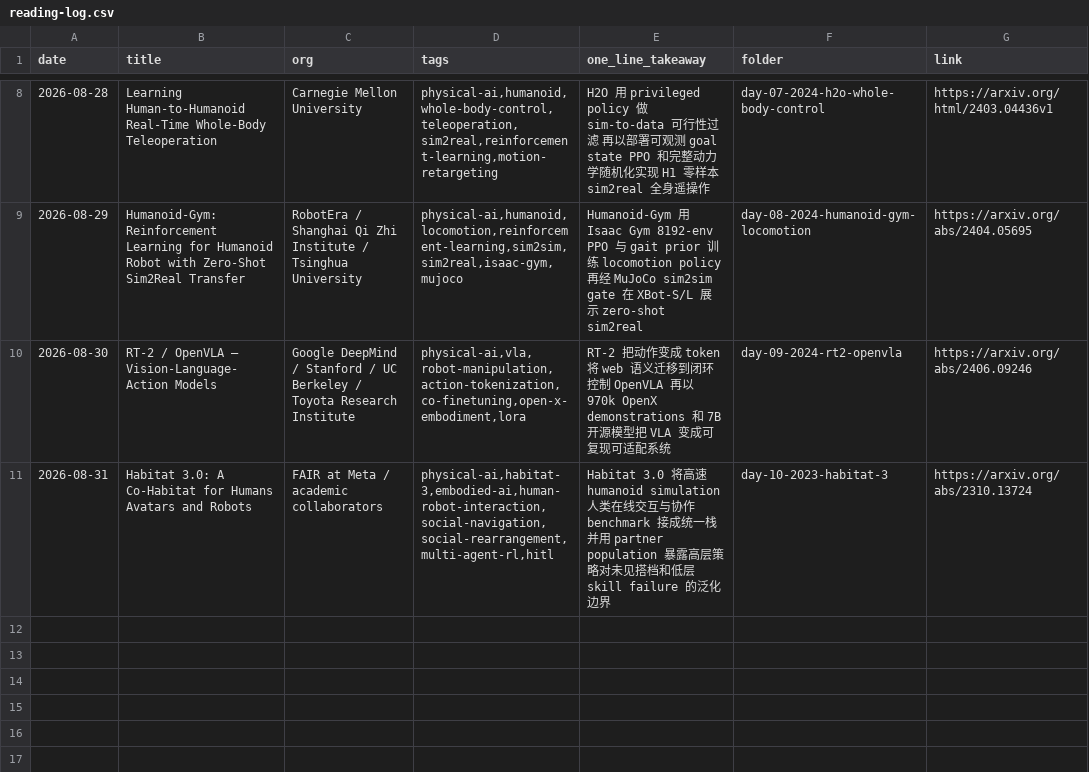
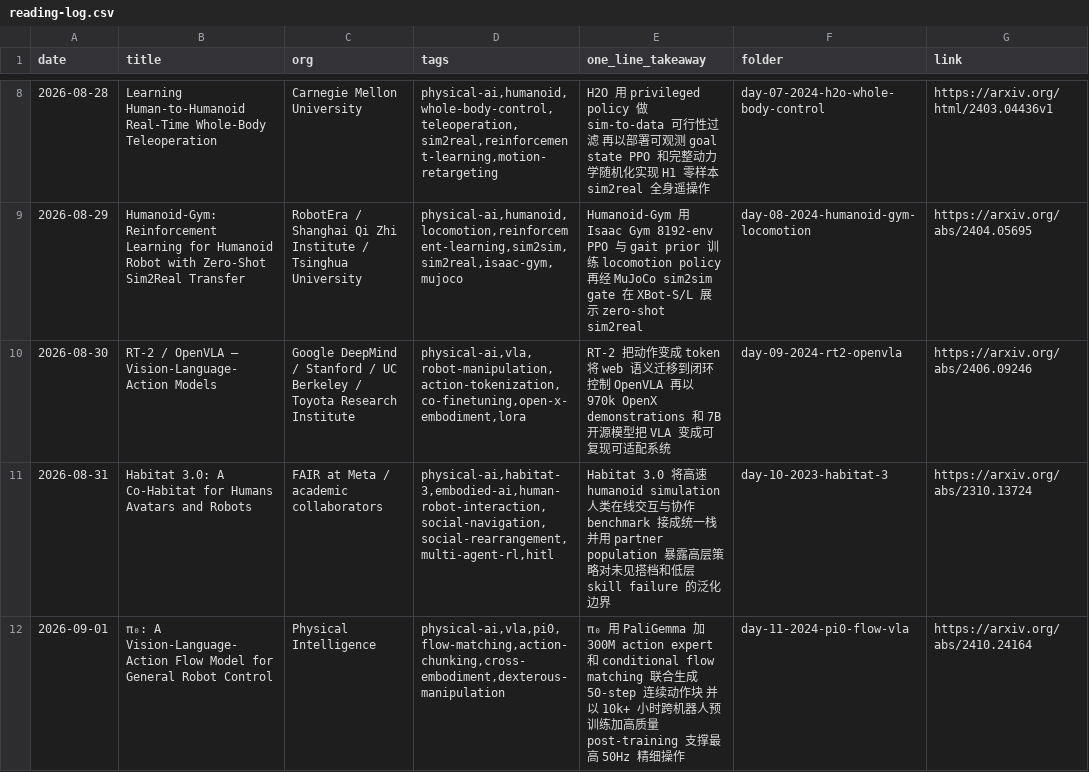
Before and after one commit to Papa-Panda/post-training, a CSV file: physical-ai/reading-log.csv, drawn as a sheet; only a part is shown, gaps mark what is left out.

Commit message:
feat(physical-ai): Day 11 - π₀ Flow VLA

```diff
--- a/physical-ai/reading-log.csv
+++ b/physical-ai/reading-log.csv
@@ -11 +11,2 @@ date,title,org,tags,one_line_takeaway,folder,link
 2026-08-31,Habitat 3.0: A Co-Habitat for Humans Avatars and Robots,FAIR at Meta / academic collaborators,"physical-ai,habitat-3,embodied-ai,human-robot-interaction,social-navigation,social-rearrangement,multi-agent-rl,hitl",Habitat 3.0 将高速 humanoid simulation 人类在线交互与协作 benchmark 接成统一栈 并用 partner population 暴露高层策略对未见搭档和低层 skill failure 的泛化边界,day-10-2023-habitat-3,https://arxiv.org/abs/2310.13724
+2026-09-01,π₀: A Vision-Language-Action Flow Model for General Robot Control,Physical Intelligence,"physical-ai,vla,pi0,flow-matching,action-chunking,cross-embodiment,dexterous-manipulation",π₀ 用 PaliGemma 加 300M action expert 和 conditional flow matching 联合生成 50-step 连续动作块 并以 10k+ 小时跨机器人预训练加高质量 post-training 支撑最高 50Hz 精细操作,day-11-2024-pi0-flow-vla,https://arxiv.org/abs/2410.24164
```
Also changed, not shown: 2 other files.
